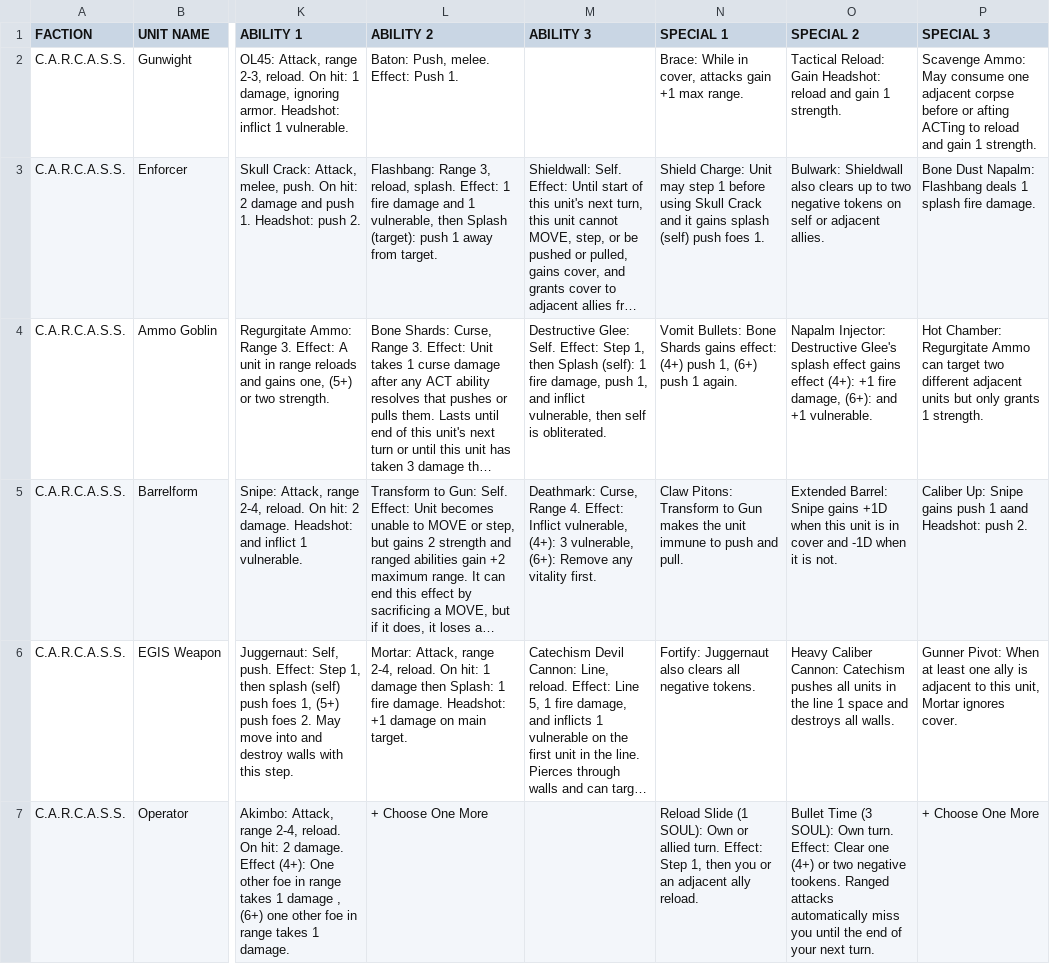
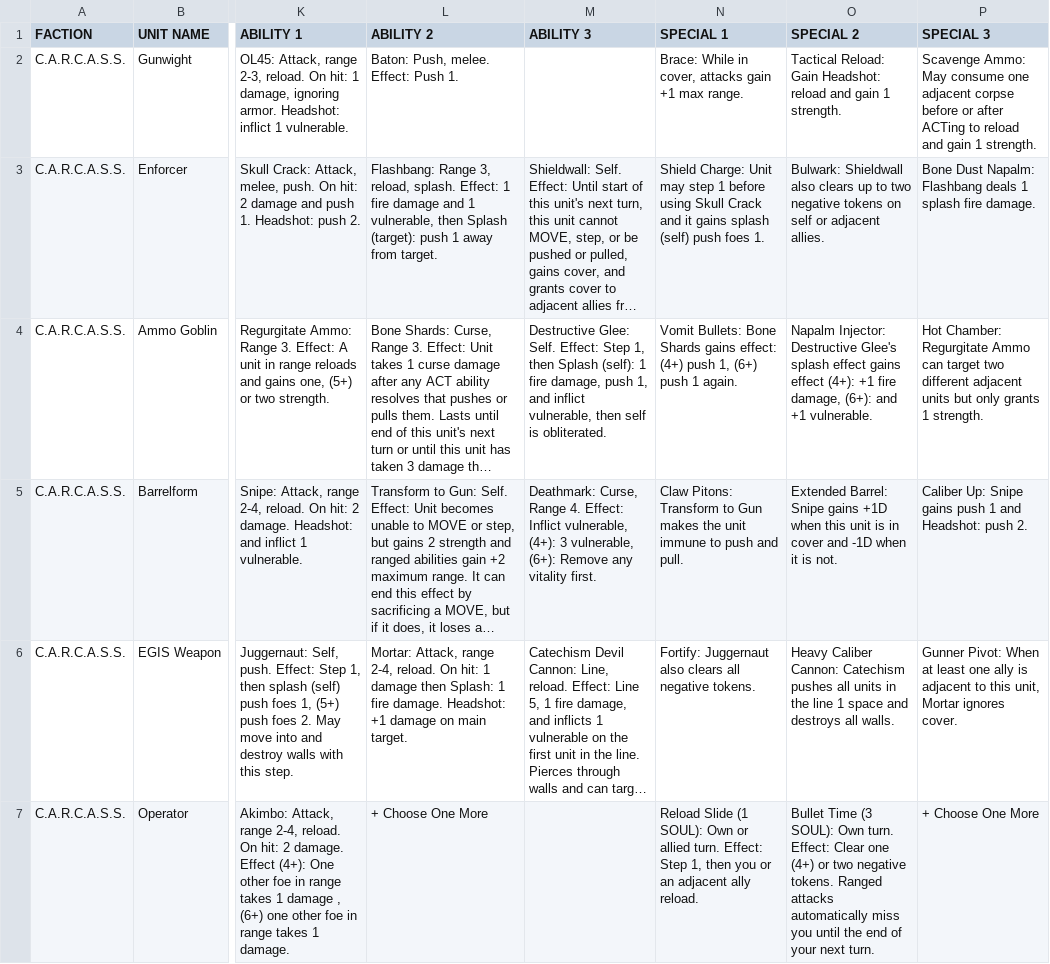
Before and after one commit to AlessandroMinali/maleghast, a TSV file: units/unit_list.tsv, drawn as a sheet; only a part is shown, gaps mark what is left out; long unchanged cells end in …; the diff covers the shown part only; the diff names each change by its address in the sheet, - before the commit and + after, or states it on an @@ line.

```diff
--- a/units/unit_list.tsv
+++ b/units/unit_list.tsv
-P2 (SPECIAL 3): …before or afting ACTing to…
+P2 (SPECIAL 3): …before or after ACTing to…
-P5 (SPECIAL 3): …push 1 aand Headshot: push…
+P5 (SPECIAL 3): …push 1 and Headshot: push…
-O7 (SPECIAL 2): …two negative tookens. Ranged attacks…
+O7 (SPECIAL 2): …two negative tokens. Ranged attacks…
```
Also changed, not shown: 4 edited cells elsewhere in this file, units/necromancer_upgrades.tsv, 2 other files.
